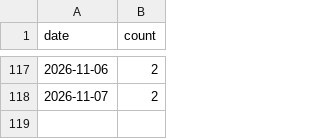
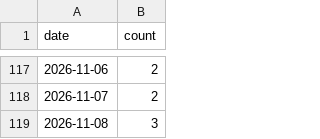
Before and after one commit to jiwonsea/news-narrative-tracker, a CSV file: data/forward/ai_datacenter_power.csv, drawn as a sheet; only a part is shown, gaps mark what is left out.

```diff
--- a/data/forward/ai_datacenter_power.csv
+++ b/data/forward/ai_datacenter_power.csv
@@ -118 +118,2 @@ date,count
 2026-11-07,2
+2026-11-08,3
```
Also changed, not shown: data/forward/defense_exports.csv, data/forward/hbm_memory.csv, 5 other files.
